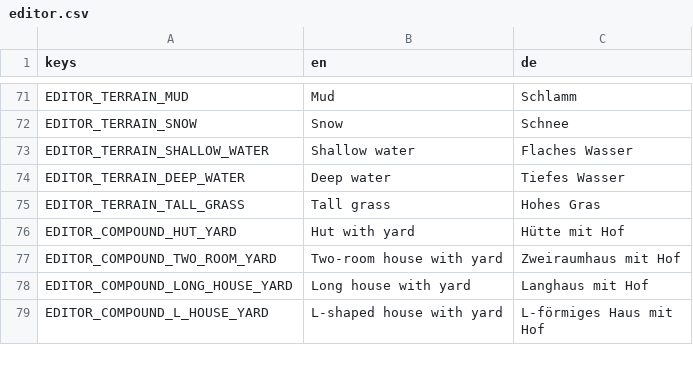
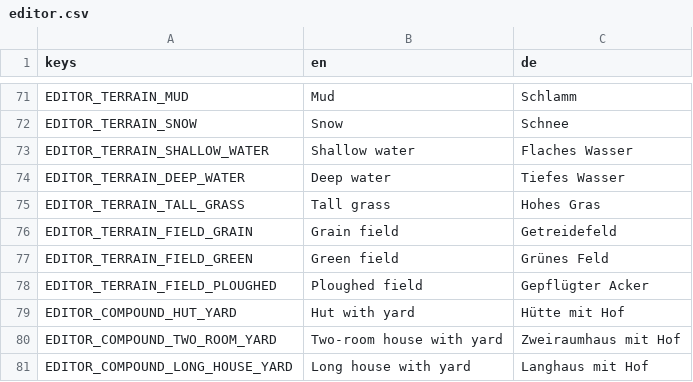
Before and after one commit to krocon/mud-and-steel, a CSV file: godot/locale/editor.csv, drawn as a sheet; only a part is shown, gaps mark what is left out; the shorter side is filled out with more unchanged rows.

```diff
--- a/godot/locale/editor.csv
+++ b/godot/locale/editor.csv
@@ -75,2 +75,5 @@ EDITOR_TERRAIN_DEEP_WATER,Deep water,Tiefes Wasser
 EDITOR_TERRAIN_TALL_GRASS,Tall grass,Hohes Gras
+EDITOR_TERRAIN_FIELD_GRAIN,Grain field,Getreidefeld
+EDITOR_TERRAIN_FIELD_GREEN,Green field,Grünes Feld
+EDITOR_TERRAIN_FIELD_PLOUGHED,Ploughed field,Gepflügter Acker
 EDITOR_COMPOUND_HUT_YARD,Hut with yard,Hütte mit Hof
```
Also changed, not shown: godot/locale/menu.csv, 37 other files.
